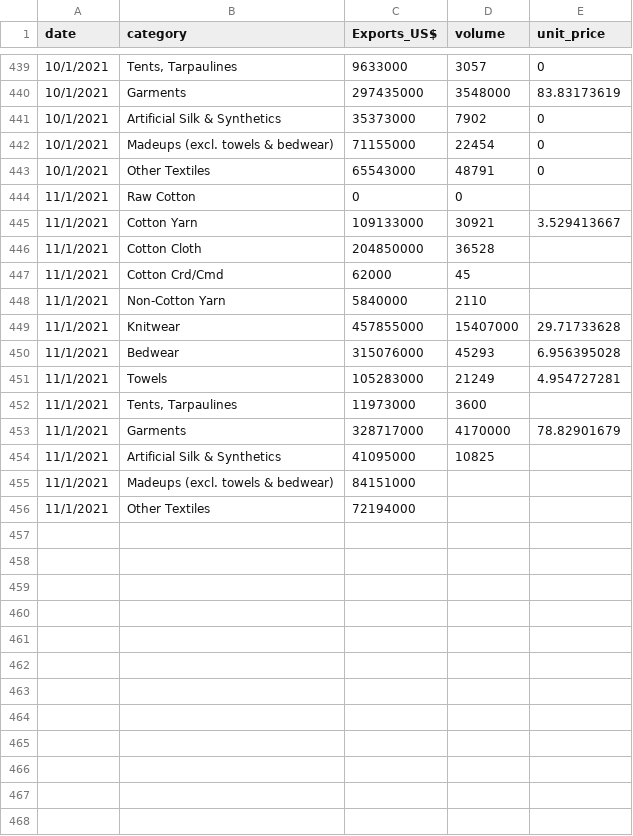
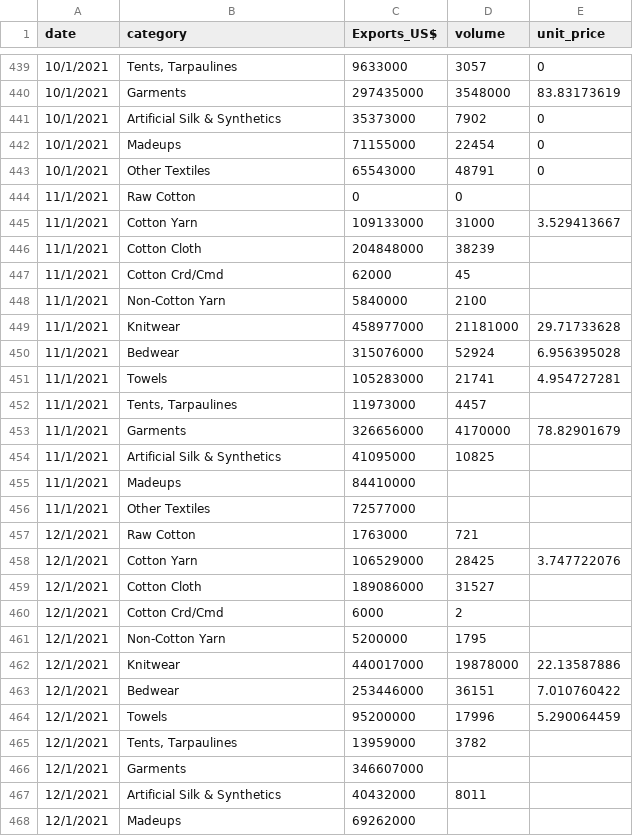
Before and after one commit to tanveerntu/paktrade, a CSV file: monthly_textile_exports_pbs.csv, drawn as a sheet; only a part is shown, gaps mark what is left out; the diff covers the shown part only.

Commit message:
Add files via upload

```diff
--- a/monthly_textile_exports_pbs.csv
+++ b/monthly_textile_exports_pbs.csv
@@ -441,16 +441,28 @@ date,category,Exports_US$,volume,unit_price
 10/1/2021,Artificial Silk & Synthetics,35373000,7902,0
-10/1/2021,Madeups (excl. towels & bedwear),71155000,22454,0
+10/1/2021,Madeups ,71155000,22454,0
 10/1/2021,Other Textiles,65543000,48791,0
 11/1/2021,Raw Cotton,0,0,
-11/1/2021,Cotton Yarn,109133000,30921,3.529413667
-11/1/2021,Cotton Cloth,204850000,36528,
+11/1/2021,Cotton Yarn,109133000,31000,3.529413667
+11/1/2021,Cotton Cloth,204848000,38239,
 11/1/2021,Cotton Crd/Cmd,62000,45,
-11/1/2021,Non-Cotton Yarn,5840000,2110,
-11/1/2021,Knitwear,457855000,15407000,29.71733628
-11/1/2021,Bedwear,315076000,45293,6.956395028
-11/1/2021,Towels,105283000,21249,4.954727281
-11/1/2021,"Tents, Tarpaulines",11973000,3600,
-11/1/2021,Garments,328717000,4170000,78.82901679
+11/1/2021,Non-Cotton Yarn,5840000,2100,
+11/1/2021,Knitwear,458977000,21181000,29.71733628
+11/1/2021,Bedwear,315076000,52924,6.956395028
+11/1/2021,Towels,105283000,21741,4.954727281
+11/1/2021,"Tents, Tarpaulines",11973000,4457,
+11/1/2021,Garments,326656000,4170000,78.82901679
 11/1/2021,Artificial Silk & Synthetics,41095000,10825,
-11/1/2021,Madeups (excl. towels & bedwear),84151000,,
-11/1/2021,Other Textiles,72194000,,
+11/1/2021,Madeups ,84410000,,
+11/1/2021,Other Textiles,72577000,,
+12/1/2021,Raw Cotton,1763000,721,
+12/1/2021,Cotton Yarn,106529000,28425,3.747722076
+12/1/2021,Cotton Cloth,189086000,31527,
+12/1/2021,Cotton Crd/Cmd,6000,2,
+12/1/2021,Non-Cotton Yarn,5200000,1795,
+12/1/2021,Knitwear,440017000,19878000,22.13587886
+12/1/2021,Bedwear,253446000,36151,7.010760422
+12/1/2021,Towels,95200000,17996,5.290064459
+12/1/2021,"Tents, Tarpaulines",13959000,3782,
+12/1/2021,Garments,346607000,,
+12/1/2021,Artificial Silk & Synthetics,40432000,8011,
+12/1/2021,Madeups ,69262000,,
```
Also changed, not shown: 1 added row and 33 edited cells elsewhere in this file.
